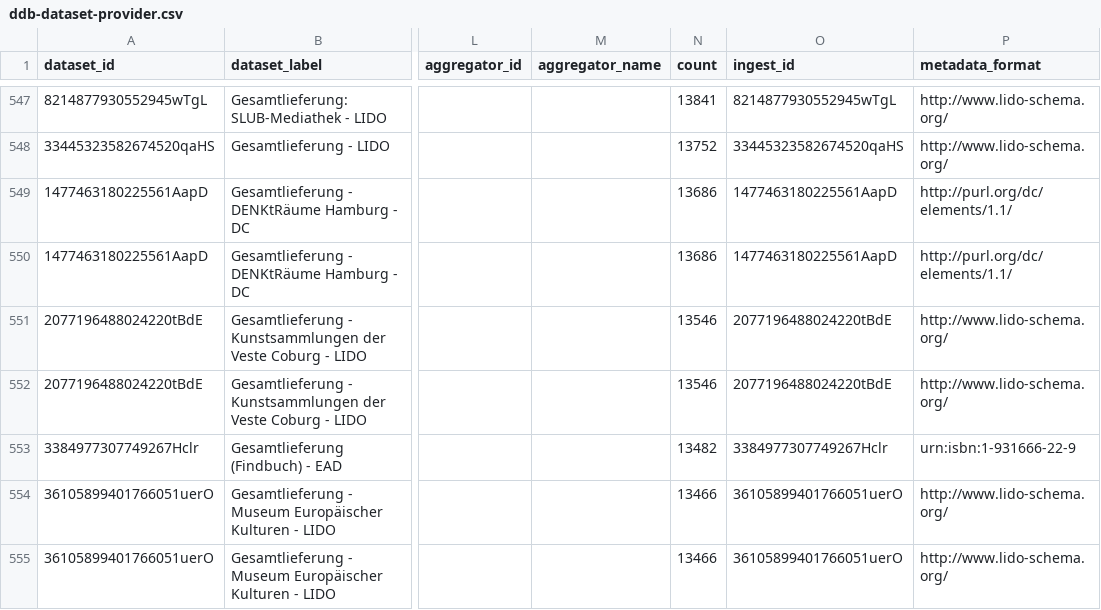
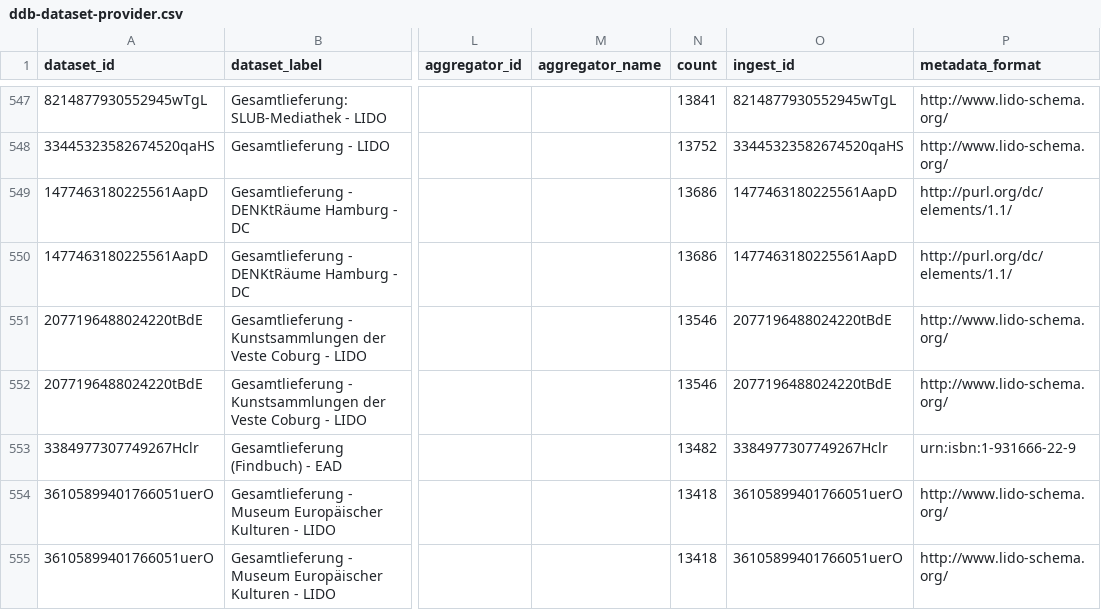
Before and after one commit to Deutsche-Digitale-Bibliothek/ddblabs-ddbtools-statistic, a CSV file: ddb-dataset-provider.csv, drawn as a sheet; only a part is shown, gaps mark what is left out; the diff covers the shown part only; the diff names each change by its address in the sheet, - before the commit and + after, or states it on an @@ line.

Commit message:
Aktualisierung von ddb-dataset-provider.csv am 2022-08-14.

```diff
--- a/ddb-dataset-provider.csv
+++ b/ddb-dataset-provider.csv
-N554:N555 (count): 13466
+N554:N555 (count): 13418
```
Also changed, not shown: 5 added rows and 5 edited cells elsewhere in this file.
